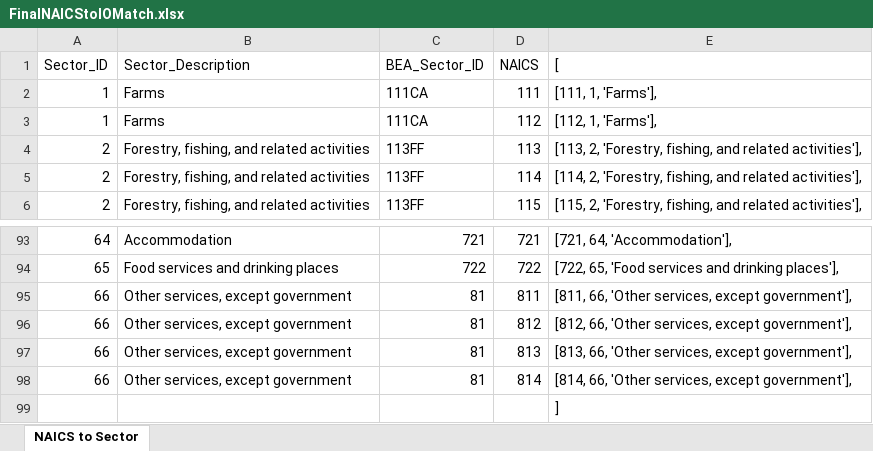
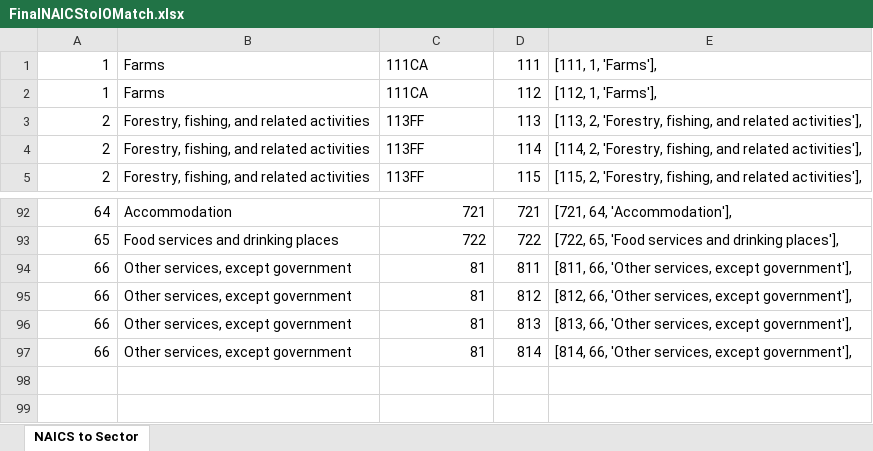
Before and after one commit to PMMora/compact, an Excel workbook: compact/FinalNAICStoIOMatch.xlsx, sheet NAICS to Sector, drawn as a sheet; only a part is shown, gaps mark what is left out; values as stored, in another font and other column widths than the file's, no borders; the diff names each change by its address in the sheet, - before the commit and + after, or states it on an @@ line.

```diff
--- a/compact/FinalNAICStoIOMatch.xlsx (sheet NAICS to Sector)
+++ b/compact/FinalNAICStoIOMatch.xlsx (sheet NAICS to Sector)
-row 1: Sector_ID | Sector_Description | BEA_Sector_ID | NAICS | [
-row 99:  |  |  |  | ]
```
Also changed, not shown: formulas that keep their value, 3 other files.
